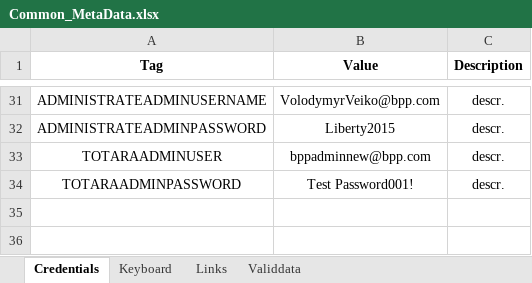
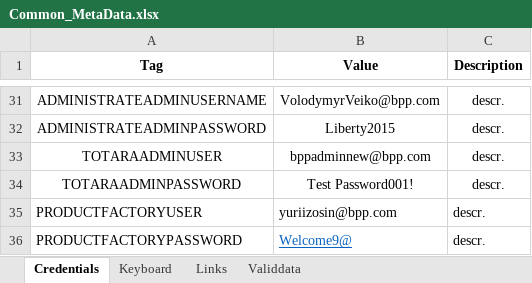
Before and after one commit to LevviathaN/TSrepo, an Excel workbook: framework/src/main/resources/data/bpp/keywords.metadata/metadata/UAT/Common_MetaData.xlsx, sheet Credentials, drawn as a sheet; only a part is shown, gaps mark what is left out; values as stored, in another font and other column widths than the file's, no borders; the diff names each change by its address in the sheet, - before the commit and + after, or states it on an @@ line.

Commit message:
Metadata fix.

```diff
--- a/framework/src/main/resources/data/bpp/keywords.metadata/metadata/UAT/Common_MetaData.xlsx (sheet Credentials)
+++ b/framework/src/main/resources/data/bpp/keywords.metadata/metadata/UAT/Common_MetaData.xlsx (sheet Credentials)
+row 35: PRODUCTFACTORYUSER | yuriizosin@bpp.com | descr.
+row 36: PRODUCTFACTORYPASSWORD | Welcome9@ | descr.
```
Also changed, not shown: sheet Links.
